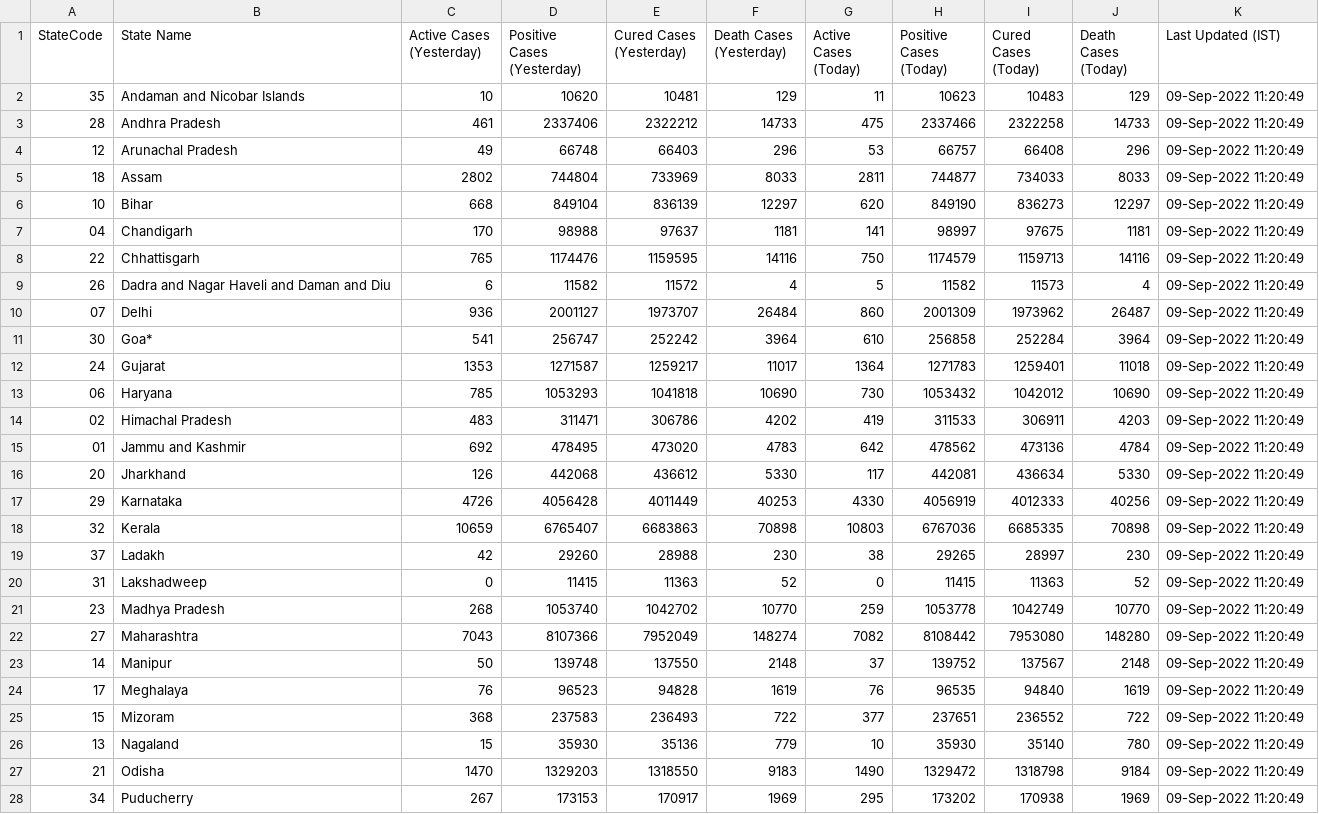
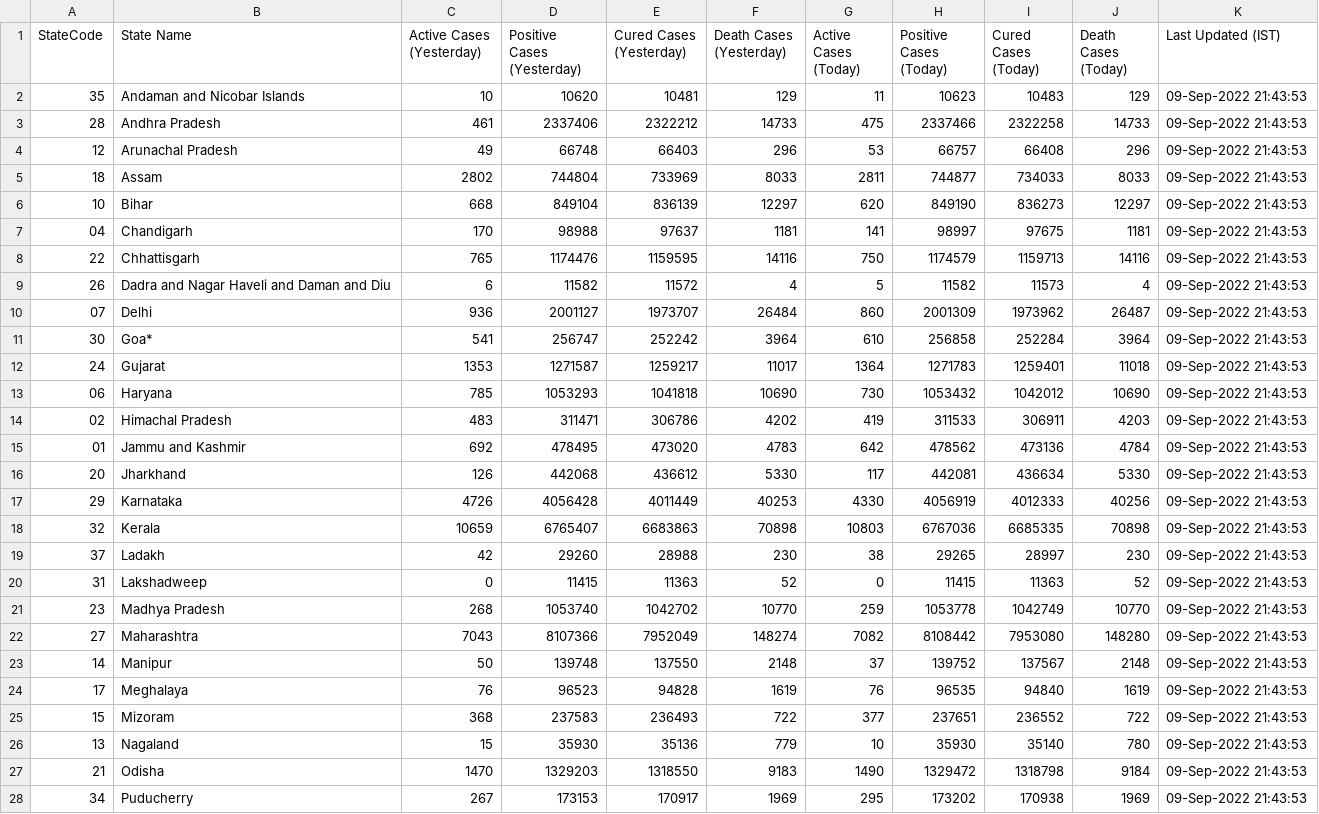
Before and after one commit to quantumudit/Daily-COVID19-India-Statewide-Analysis, a CSV file: 02_DATA/india_statewide_daily_covid_data.csv, drawn as a sheet; only a part is shown; the diff covers the shown part only.

```diff
--- a/02_DATA/india_statewide_daily_covid_data.csv
+++ b/02_DATA/india_statewide_daily_covid_data.csv
@@ -1,28 +1,28 @@
 StateCode,State Name,Active Cases (Yesterday),Positive Cases (Yesterday),Cured Cases (Yesterday),Death Cases (Yesterday),Active Cases (Today),Positive Cases (Today),Cured Cases (Today),Death Cases (Today),Last Updated (IST)
-35,Andaman and Nicobar Islands,10,10620,10481,129,11,10623,10483,129,09-Sep-2022 11:20:49
-28,Andhra Pradesh,461,2337406,2322212,14733,475,2337466,2322258,14733,09-Sep-2022 11:20:49
-12,Arunachal Pradesh,49,66748,66403,296,53,66757,66408,296,09-Sep-2022 11:20:49
-18,Assam,2802,744804,733969,8033,2811,744877,734033,8033,09-Sep-2022 11:20:49
-10,Bihar,668,849104,836139,12297,620,849190,836273,12297,09-Sep-2022 11:20:49
-04,Chandigarh,170,98988,97637,1181,141,98997,97675,1181,09-Sep-2022 11:20:49
-22,Chhattisgarh,765,1174476,1159595,14116,750,1174579,1159713,14116,09-Sep-2022 11:20:49
-26,Dadra and Nagar Haveli and Daman and Diu,6,11582,11572,4,5,11582,11573,4,09-Sep-2022 11:20:49
-07,Delhi,936,2001127,1973707,26484,860,2001309,1973962,26487,09-Sep-2022 11:20:49
-30,Goa*,541,256747,252242,3964,610,256858,252284,3964,09-Sep-2022 11:20:49
-24,Gujarat,1353,1271587,1259217,11017,1364,1271783,1259401,11018,09-Sep-2022 11:20:49
-06,Haryana,785,1053293,1041818,10690,730,1053432,1042012,10690,09-Sep-2022 11:20:49
-02,Himachal Pradesh,483,311471,306786,4202,419,311533,306911,4203,09-Sep-2022 11:20:49
-01,Jammu and Kashmir,692,478495,473020,4783,642,478562,473136,4784,09-Sep-2022 11:20:49
-20,Jharkhand,126,442068,436612,5330,117,442081,436634,5330,09-Sep-2022 11:20:49
-29,Karnataka,4726,4056428,4011449,40253,4330,4056919,4012333,40256,09-Sep-2022 11:20:49
-32,Kerala,10659,6765407,6683863,70898,10803,6767036,6685335,70898,09-Sep-2022 11:20:49
-37,Ladakh,42,29260,28988,230,38,29265,28997,230,09-Sep-2022 11:20:49
-31,Lakshadweep,0,11415,11363,52,0,11415,11363,52,09-Sep-2022 11:20:49
-23,Madhya Pradesh,268,1053740,1042702,10770,259,1053778,1042749,10770,09-Sep-2022 11:20:49
-27,Maharashtra,7043,8107366,7952049,148274,7082,8108442,7953080,148280,09-Sep-2022 11:20:49
-14,Manipur,50,139748,137550,2148,37,139752,137567,2148,09-Sep-2022 11:20:49
-17,Meghalaya,76,96523,94828,1619,76,96535,94840,1619,09-Sep-2022 11:20:49
-15,Mizoram,368,237583,236493,722,377,237651,236552,722,09-Sep-2022 11:20:49
-13,Nagaland,15,35930,35136,779,10,35930,35140,780,09-Sep-2022 11:20:49
-21,Odisha,1470,1329203,1318550,9183,1490,1329472,1318798,9184,09-Sep-2022 11:20:49
-34,Puducherry,267,173153,170917,1969,295,173202,170938,1969,09-Sep-2022 11:20:49
+35,Andaman and Nicobar Islands,10,10620,10481,129,11,10623,10483,129,09-Sep-2022 21:43:53
+28,Andhra Pradesh,461,2337406,2322212,14733,475,2337466,2322258,14733,09-Sep-2022 21:43:53
+12,Arunachal Pradesh,49,66748,66403,296,53,66757,66408,296,09-Sep-2022 21:43:53
+18,Assam,2802,744804,733969,8033,2811,744877,734033,8033,09-Sep-2022 21:43:53
+10,Bihar,668,849104,836139,12297,620,849190,836273,12297,09-Sep-2022 21:43:53
+04,Chandigarh,170,98988,97637,1181,141,98997,97675,1181,09-Sep-2022 21:43:53
+22,Chhattisgarh,765,1174476,1159595,14116,750,1174579,1159713,14116,09-Sep-2022 21:43:53
+26,Dadra and Nagar Haveli and Daman and Diu,6,11582,11572,4,5,11582,11573,4,09-Sep-2022 21:43:53
+07,Delhi,936,2001127,1973707,26484,860,2001309,1973962,26487,09-Sep-2022 21:43:53
+30,Goa*,541,256747,252242,3964,610,256858,252284,3964,09-Sep-2022 21:43:53
+24,Gujarat,1353,1271587,1259217,11017,1364,1271783,1259401,11018,09-Sep-2022 21:43:53
+06,Haryana,785,1053293,1041818,10690,730,1053432,1042012,10690,09-Sep-2022 21:43:53
+02,Himachal Pradesh,483,311471,306786,4202,419,311533,306911,4203,09-Sep-2022 21:43:53
+01,Jammu and Kashmir,692,478495,473020,4783,642,478562,473136,4784,09-Sep-2022 21:43:53
+20,Jharkhand,126,442068,436612,5330,117,442081,436634,5330,09-Sep-2022 21:43:53
+29,Karnataka,4726,4056428,4011449,40253,4330,4056919,4012333,40256,09-Sep-2022 21:43:53
+32,Kerala,10659,6765407,6683863,70898,10803,6767036,6685335,70898,09-Sep-2022 21:43:53
+37,Ladakh,42,29260,28988,230,38,29265,28997,230,09-Sep-2022 21:43:53
+31,Lakshadweep,0,11415,11363,52,0,11415,11363,52,09-Sep-2022 21:43:53
+23,Madhya Pradesh,268,1053740,1042702,10770,259,1053778,1042749,10770,09-Sep-2022 21:43:53
+27,Maharashtra,7043,8107366,7952049,148274,7082,8108442,7953080,148280,09-Sep-2022 21:43:53
+14,Manipur,50,139748,137550,2148,37,139752,137567,2148,09-Sep-2022 21:43:53
+17,Meghalaya,76,96523,94828,1619,76,96535,94840,1619,09-Sep-2022 21:43:53
+15,Mizoram,368,237583,236493,722,377,237651,236552,722,09-Sep-2022 21:43:53
+13,Nagaland,15,35930,35136,779,10,35930,35140,780,09-Sep-2022 21:43:53
+21,Odisha,1470,1329203,1318550,9183,1490,1329472,1318798,9184,09-Sep-2022 21:43:53
+34,Puducherry,267,173153,170917,1969,295,173202,170938,1969,09-Sep-2022 21:43:53
```
Also changed, not shown: 9 edited cells elsewhere in this file.
